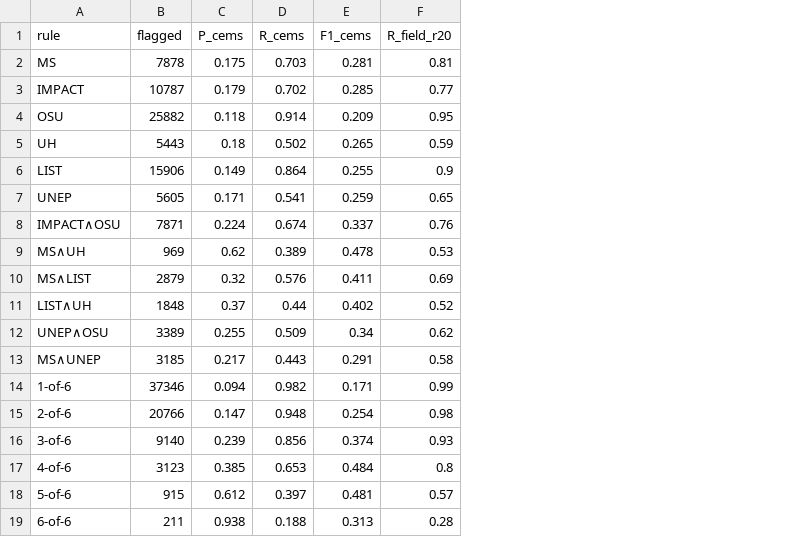
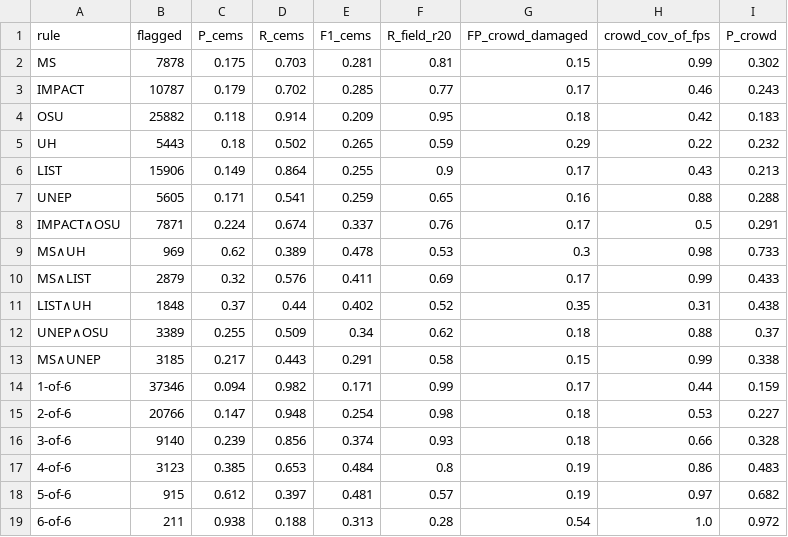
Before and after one commit to OCHA-DAP/ds-geospatial-impact-estimates, a CSV file: exploratory/paper/artefacts/RQ5-ensemble/rq5b_six_member_r20.csv, drawn as a sheet; the diff names each change by its address in the sheet, - before the commit and + after, or states it on an @@ line.

```diff
--- a/exploratory/paper/artefacts/RQ5-ensemble/rq5b_six_member_r20.csv
+++ b/exploratory/paper/artefacts/RQ5-ensemble/rq5b_six_member_r20.csv
+column G (FP_crowd_damaged), rows 2-19: 0.15 | 0.17 | 0.18 | 0.29 | 0.17 | 0.16 | 0.17 | 0.3 | 0.17 | 0.35 | 0.18 | 0.15 | 0.17 | 0.18 | 0.18 | 0.19 | 0.19 | 0.54
+column H (crowd_cov_of_fps), rows 2-19: 0.99 | 0.46 | 0.42 | 0.22 | 0.43 | 0.88 | 0.5 | 0.98 | 0.99 | 0.31 | 0.88 | 0.99 | 0.44 | 0.53 | 0.66 | 0.86 | 0.97 | 1.0
+column I (P_crowd), rows 2-19: 0.302 | 0.243 | 0.183 | 0.232 | 0.213 | 0.288 | 0.291 | 0.733 | 0.433 | 0.438 | 0.37 | 0.338 | 0.159 | 0.227 | 0.328 | 0.483 | 0.682 | 0.972
```
Also changed, not shown: exploratory/paper/artefacts/RQ2-cems-footprint-points/rq2k_field_union_precision.csv, exploratory/paper/artefacts/RQ2-cems-footprint-points/rq2l_cems_grade_recall.csv, 11 other files.
